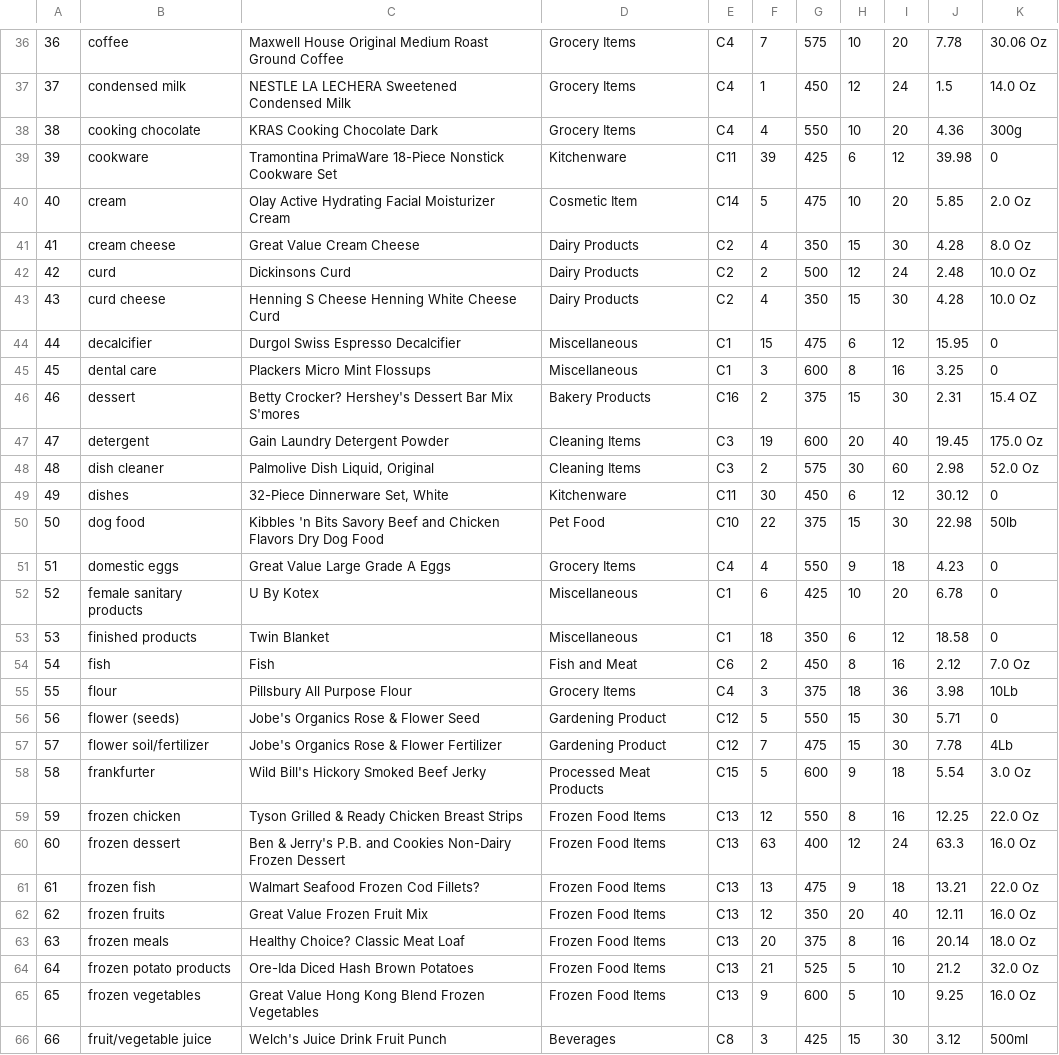
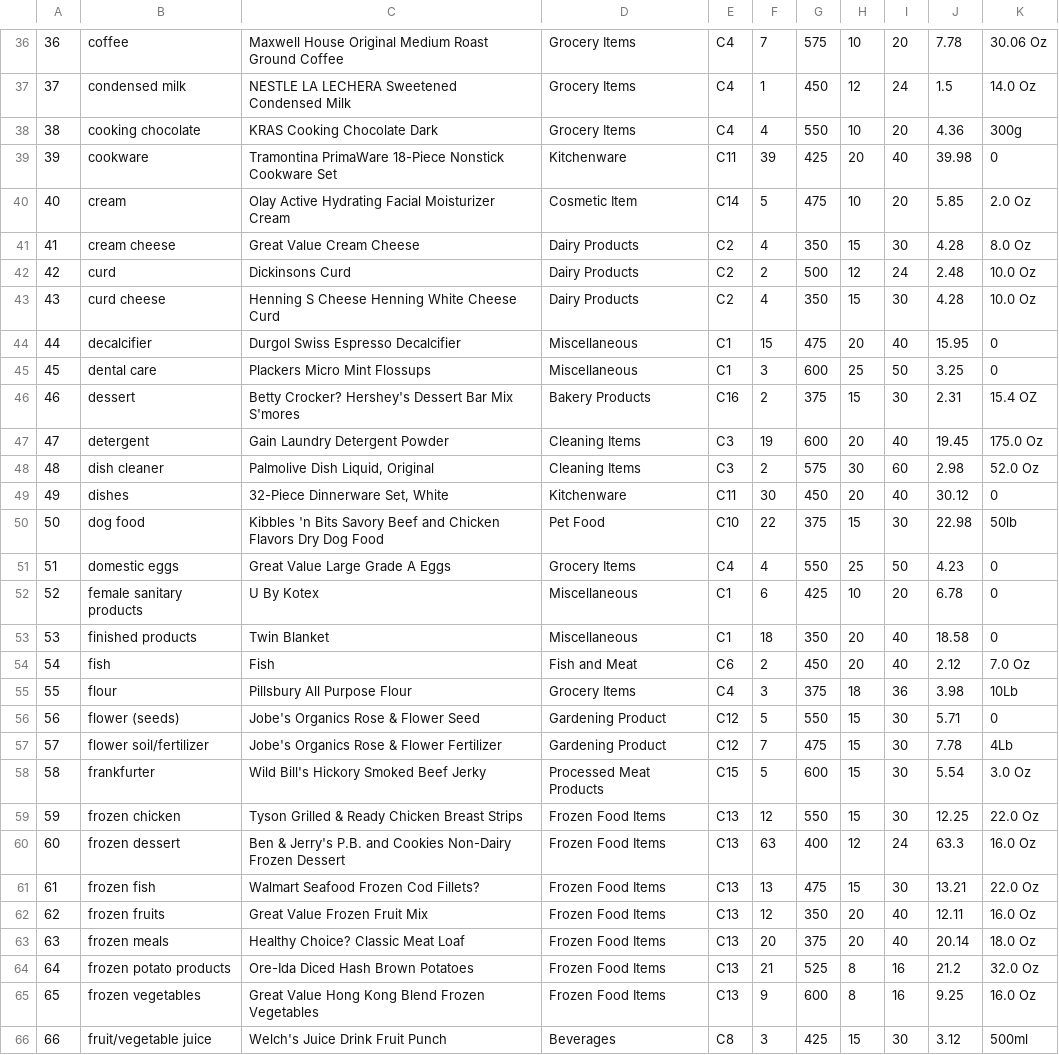
Before and after one commit to anjanagunasekera007/ISM, a CSV file: ISM SCSI/datasets/full_item_detail_list.csv, drawn as a sheet; only a part is shown, gaps mark what is left out; the diff covers the shown part only.

```diff
--- a/ISM SCSI/datasets/full_item_detail_list.csv
+++ b/ISM SCSI/datasets/full_item_detail_list.csv
@@ -38,3 +38,3 @@
 38,cooking chocolate,KRAS Cooking Chocolate Dark ,Grocery Items,C4,4,550,10,20,4.36,300g
-39,cookware,Tramontina PrimaWare 18-Piece Nonstick Cookware Set,Kitchenware,C11,39,425,6,12,39.98,0
+39,cookware,Tramontina PrimaWare 18-Piece Nonstick Cookware Set,Kitchenware,C11,39,425,20,40,39.98,0
 40,cream,Olay Active Hydrating Facial Moisturizer Cream,Cosmetic Item,C14,5,475,10,20,5.85,2.0 Oz
@@ -43,4 +43,4 @@
 43,curd cheese,Henning S Cheese Henning White Cheese Curd,Dairy Products ,C2,4,350,15,30,4.28,10.0 Oz
-44,decalcifier,Durgol Swiss Espresso Decalcifier,Miscellaneous ,C1,15,475,6,12,15.95,0
-45,dental care,Plackers Micro Mint Flossups,Miscellaneous ,C1,3,600,8,16,3.25,0
+44,decalcifier,Durgol Swiss Espresso Decalcifier,Miscellaneous ,C1,15,475,20,40,15.95,0
+45,dental care,Plackers Micro Mint Flossups,Miscellaneous ,C1,3,600,25,50,3.25,0
 46,dessert,Betty Crocker? Hershey's Dessert Bar Mix S'mores,Bakery Products ,C16,2,375,15,30,2.31,15.4 OZ
@@ -48,8 +48,8 @@
 48,dish cleaner,"Palmolive Dish Liquid, Original",Cleaning Items ,C3,2,575,30,60,2.98,52.0 Oz
-49,dishes,"32-Piece Dinnerware Set, White",Kitchenware,C11,30,450,6,12,30.12,0
+49,dishes,"32-Piece Dinnerware Set, White",Kitchenware,C11,30,450,20,40,30.12,0
 50,dog food,Kibbles 'n Bits Savory Beef and Chicken Flavors Dry Dog Food,Pet Food,C10,22,375,15,30,22.98,50lb
-51,domestic eggs,Great Value Large Grade A Eggs ,Grocery Items,C4,4,550,9,18,4.23,0
+51,domestic eggs,Great Value Large Grade A Eggs ,Grocery Items,C4,4,550,25,50,4.23,0
 52,female sanitary products,U By Kotex ,Miscellaneous ,C1 ,6,425,10,20,6.78,0
-53,finished products,Twin Blanket ,Miscellaneous ,C1,18,350,6,12,18.58,0
-54,fish,Fish ,Fish and Meat ,C6,2,450,8,16,2.12,7.0 Oz
+53,finished products,Twin Blanket ,Miscellaneous ,C1,18,350,20,40,18.58,0
+54,fish,Fish ,Fish and Meat ,C6,2,450,20,40,2.12,7.0 Oz
 55,flour,Pillsbury All Purpose Flour ,Grocery Items,C4,3,375,18,36,3.98,10Lb
@@ -57,10 +57,10 @@
 57,flower soil/fertilizer,Jobe's Organics Rose & Flower Fertilizer,Gardening Product,C12,7,475,15,30,7.78,4Lb
-58,frankfurter,Wild Bill's Hickory Smoked Beef Jerky,Processed Meat Products,C15,5,600,9,18,5.54,3.0 Oz
-59,frozen chicken,Tyson Grilled & Ready Chicken Breast Strips,Frozen Food Items,C13,12,550,8,16,12.25,22.0 Oz
+58,frankfurter,Wild Bill's Hickory Smoked Beef Jerky,Processed Meat Products,C15,5,600,15,30,5.54,3.0 Oz
+59,frozen chicken,Tyson Grilled & Ready Chicken Breast Strips,Frozen Food Items,C13,12,550,15,30,12.25,22.0 Oz
 60,frozen dessert,Ben & Jerry's P.B. and Cookies Non-Dairy Frozen Dessert,Frozen Food Items,C13,63,400,12,24,63.3,16.0 Oz
-61,frozen fish,Walmart Seafood Frozen Cod Fillets?,Frozen Food Items,C13,13,475,9,18,13.21,22.0 Oz
+61,frozen fish,Walmart Seafood Frozen Cod Fillets?,Frozen Food Items,C13,13,475,15,30,13.21,22.0 Oz
 62,frozen fruits,Great Value Frozen Fruit Mix,Frozen Food Items,C13,12,350,20,40,12.11,16.0 Oz
-63,frozen meals,Healthy Choice? Classic Meat Loaf,Frozen Food Items,C13,20,375,8,16,20.14,18.0 Oz
-64,frozen potato products,Ore-Ida Diced Hash Brown Potatoes,Frozen Food Items,C13,21,525,5,10,21.2,32.0 Oz
-65,frozen vegetables,Great Value Hong Kong Blend Frozen Vegetables,Frozen Food Items,C13,9,600,5,10,9.25,16.0 Oz
+63,frozen meals,Healthy Choice? Classic Meat Loaf,Frozen Food Items,C13,20,375,20,40,20.14,18.0 Oz
+64,frozen potato products,Ore-Ida Diced Hash Brown Potatoes,Frozen Food Items,C13,21,525,8,16,21.2,32.0 Oz
+65,frozen vegetables,Great Value Hong Kong Blend Frozen Vegetables,Frozen Food Items,C13,9,600,8,16,9.25,16.0 Oz
 66,fruit/vegetable juice,Welch's Juice Drink Fruit Punch,Beverages ,C8,3,425,15,30,3.12,500ml
```
Also changed, not shown: 74 edited cells elsewhere in this file, 9 other files.
